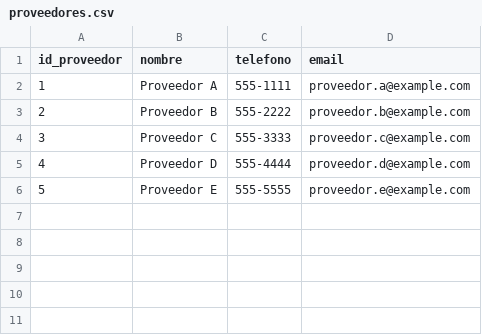
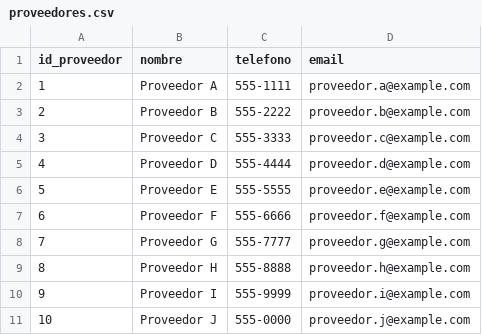
Before and after one commit to Josedoria93/sql_project, a CSV file: proveedores.csv, drawn as a sheet; the diff names each change by its address in the sheet, - before the commit and + after, or states it on an @@ line.

Commit message:
datos

```diff
--- a/proveedores.csv
+++ b/proveedores.csv
+row 7: 6 | Proveedor F | 555-6666 | proveedor.f@example.com
+row 8: 7 | Proveedor G | 555-7777 | proveedor.g@example.com
+row 9: 8 | Proveedor H | 555-8888 | proveedor.h@example.com
+row 10: 9 | Proveedor I | 555-9999 | proveedor.i@example.com
+row 11: 10 | Proveedor J | 555-0000 | proveedor.j@example.com
```
